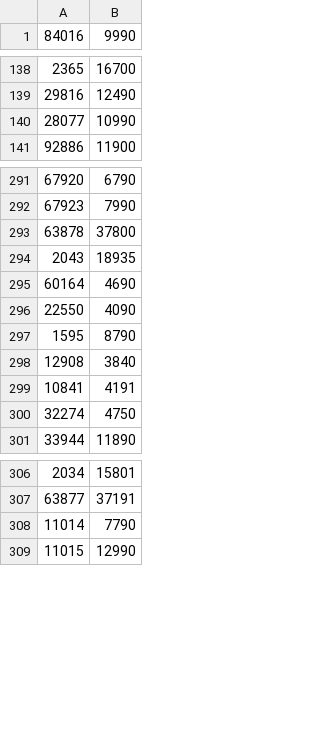
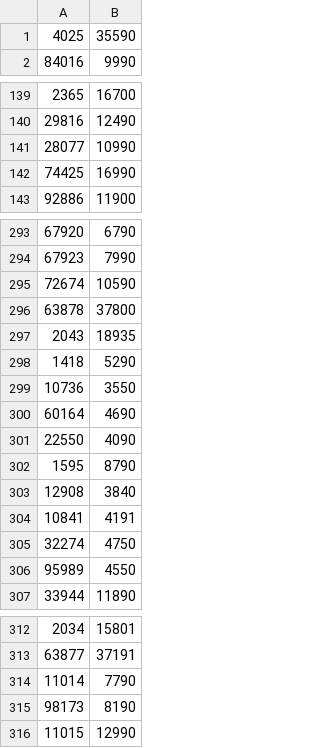
Before and after one commit to sushchikh/competitor_prices, a CSV file: xlsx/instrument_prices.csv, drawn as a sheet; only a part is shown, gaps mark what is left out; the diff covers the shown part only.

```diff
--- a/xlsx/instrument_prices.csv
+++ b/xlsx/instrument_prices.csv
@@ -1 +1,2 @@
+4025;35590
 84016;9990
@@ -140,2 +141,3 @@
 28077;10990
+74425;16990
 92886;11900
@@ -292,4 +294,7 @@
 67923;7990
+72674;10590
 63878;37800
 2043;18935
+1418;5290
+10736;3550
 60164;4690
@@ -300,2 +305,3 @@
 32274;4750
+95989;4550
 33944;11890
@@ -308,2 +314,3 @@
 11014;7790
+98173;8190
 11015;12990
```
Also changed, not shown: 6 added rows and 14 edited cells elsewhere in this file, xlsx/makita_prices.csv, xlsx/vse_instrumenti.csv.
